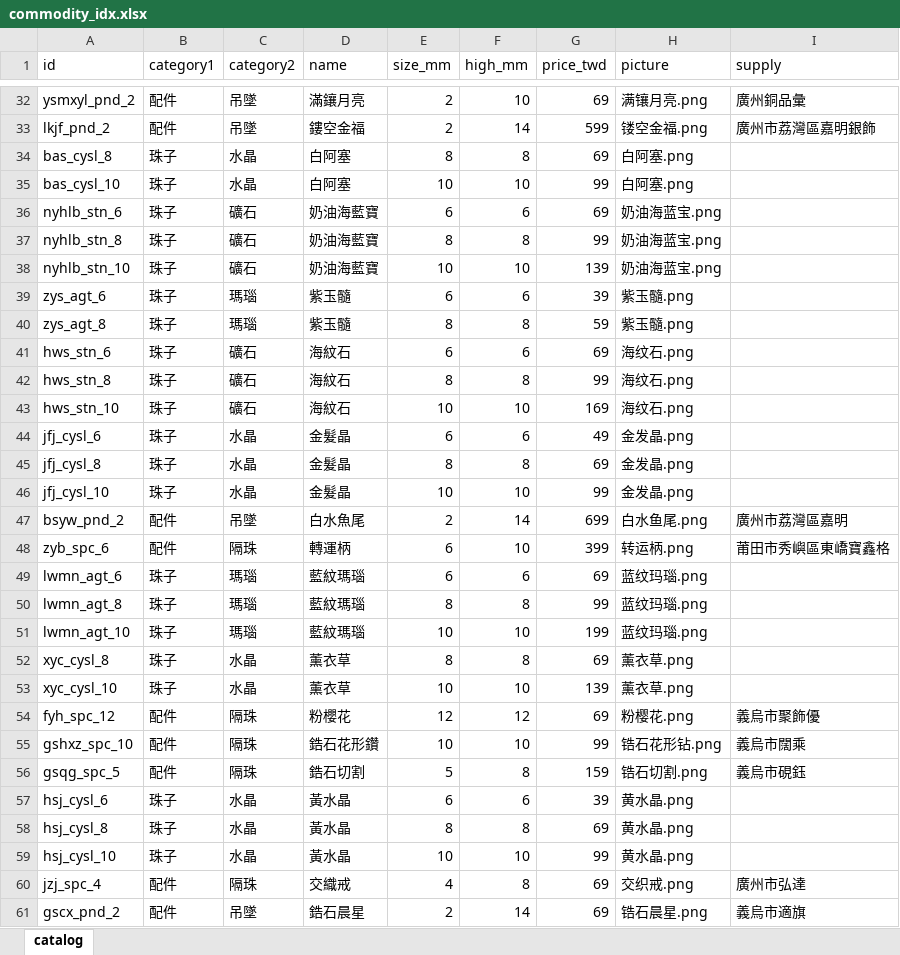
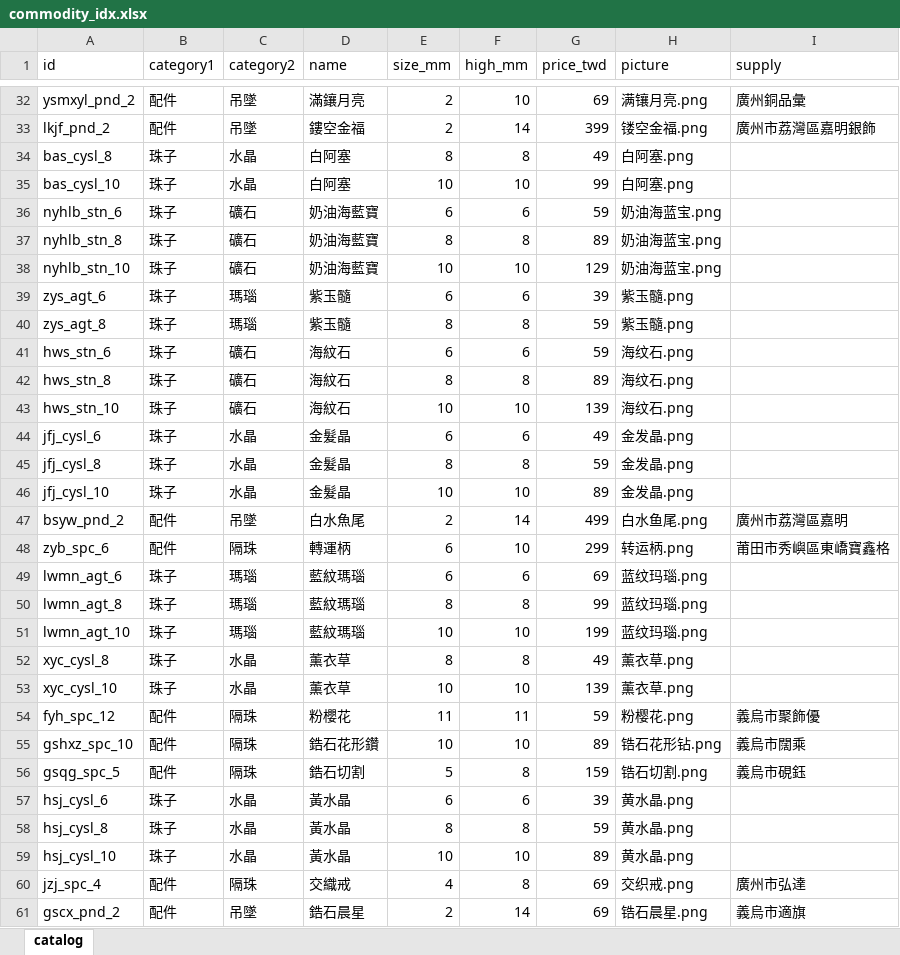
Before and after one commit to MorningJet/pearl_agent_tw, an Excel workbook: data/commodity_idx.xlsx, sheet catalog, drawn as a sheet; only a part is shown, gaps mark what is left out; values as stored, in another font and other column widths than the file's, no borders; the diff covers the shown part only; the diff names each change by its address in the sheet, - before the commit and + after, or states it on an @@ line.

```diff
--- a/data/commodity_idx.xlsx (sheet catalog)
+++ b/data/commodity_idx.xlsx (sheet catalog)
-G33 (price_twd): 599
+G33 (price_twd): 399
-G34 (price_twd): 69
+G34 (price_twd): 49
-G36 (price_twd): 69
+G36 (price_twd): 59
-G37 (price_twd): 99
+G37 (price_twd): 89
-G38 (price_twd): 139
+G38 (price_twd): 129
-G41 (price_twd): 69
+G41 (price_twd): 59
-G42 (price_twd): 99
+G42 (price_twd): 89
-G43 (price_twd): 169
+G43 (price_twd): 139
-G45 (price_twd): 69
+G45 (price_twd): 59
-G46 (price_twd): 99
+G46 (price_twd): 89
-G47 (price_twd): 699
+G47 (price_twd): 499
-G48 (price_twd): 399
+G48 (price_twd): 299
-G52 (price_twd): 69
+G52 (price_twd): 49
-E54 (size_mm): 12
+E54 (size_mm): 11
-F54 (high_mm): 12
+F54 (high_mm): 11
-G54 (price_twd): 69
+G54 (price_twd): 59
-G55 (price_twd): 99
+G55 (price_twd): 89
-G58 (price_twd): 69
+G58 (price_twd): 59
-G59 (price_twd): 99
+G59 (price_twd): 89
```
Also changed, not shown: 114 edited cells elsewhere in this sheet, 2 other files.
